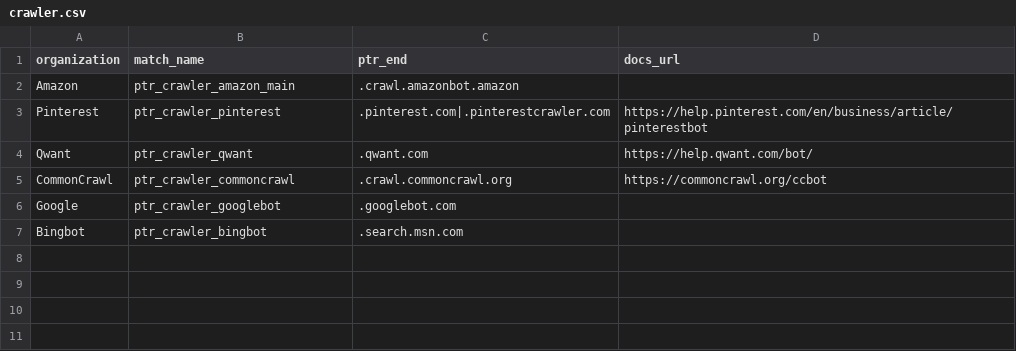
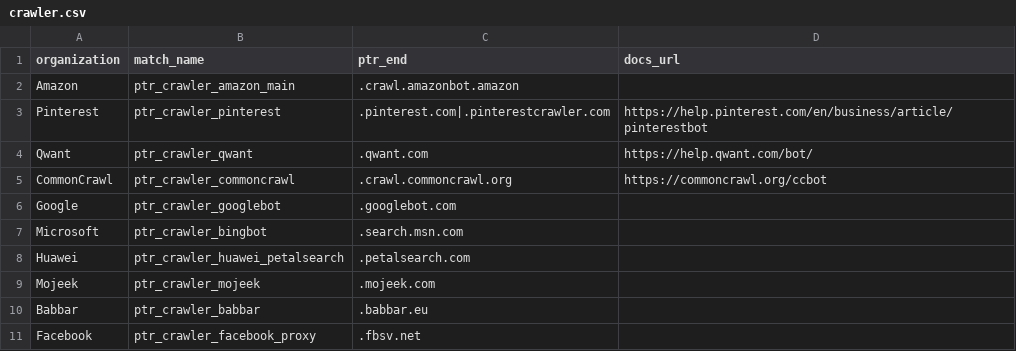
Before and after one commit to Kevin-Prichard/open-bot-list, a CSV file: matches/ptr/crawler.csv, drawn as a sheet.

Commit message:
extend ptr-matches

```diff
--- a/matches/ptr/crawler.csv
+++ b/matches/ptr/crawler.csv
@@ -6,2 +6,6 @@
 "Google","ptr_crawler_googlebot",".googlebot.com",""
-"Bingbot","ptr_crawler_bingbot",".search.msn.com",""
+"Microsoft","ptr_crawler_bingbot",".search.msn.com",""
+"Huawei","ptr_crawler_huawei_petalsearch",".petalsearch.com",""
+"Mojeek","ptr_crawler_mojeek",".mojeek.com",""
+"Babbar","ptr_crawler_babbar",".babbar.eu",""
+"Facebook","ptr_crawler_facebook_proxy",".fbsv.net",""
```
Also changed, not shown: matches/ip_net/ai.csv, matches/ip_net/crawler.csv, 11 other files.
